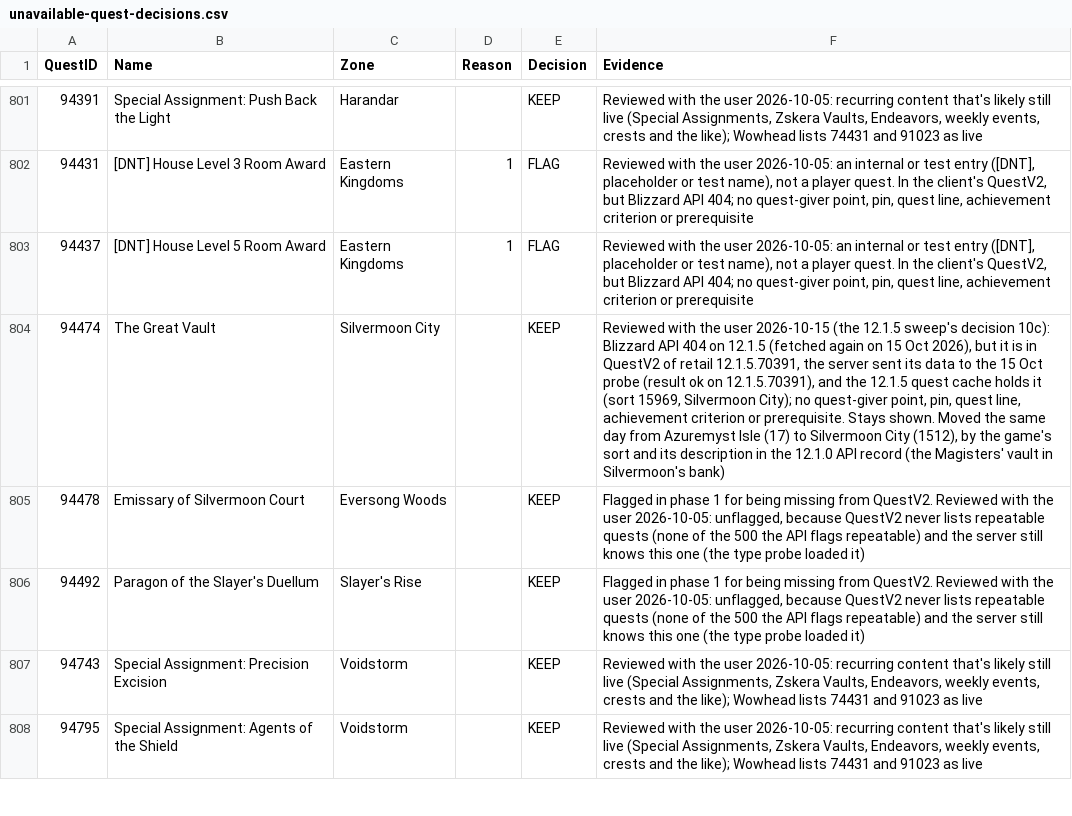
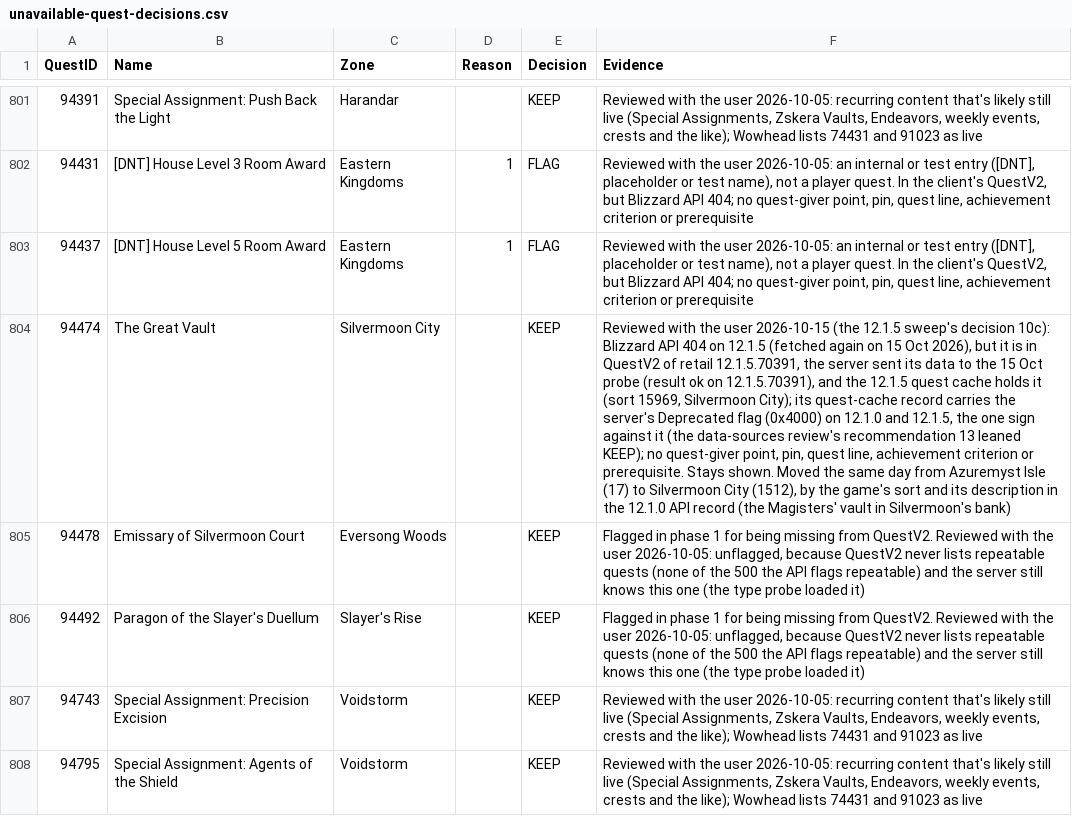
Before and after one commit to AlistairJM/QuestCompletist, a CSV file: docs/plans/unavailable-quest-decisions.csv, drawn as a sheet; only a part is shown, gaps mark what is left out; the diff names each change by its address in the sheet, - before the commit and + after, or states it on an @@ line.

```diff
--- a/docs/plans/unavailable-quest-decisions.csv
+++ b/docs/plans/unavailable-quest-decisions.csv
-F804 (Evidence): …Silvermoon City); no quest-giver…
+F804 (Evidence): …Silvermoon City); its quest-cache record carries the server's Deprecated flag (0x4000) on 12.1.0 and 12.1.5, the one sign against it (the data-sources review's recommendation 13 leaned KEEP); no quest-giver…
```
Also changed, not shown: 3 other files.
